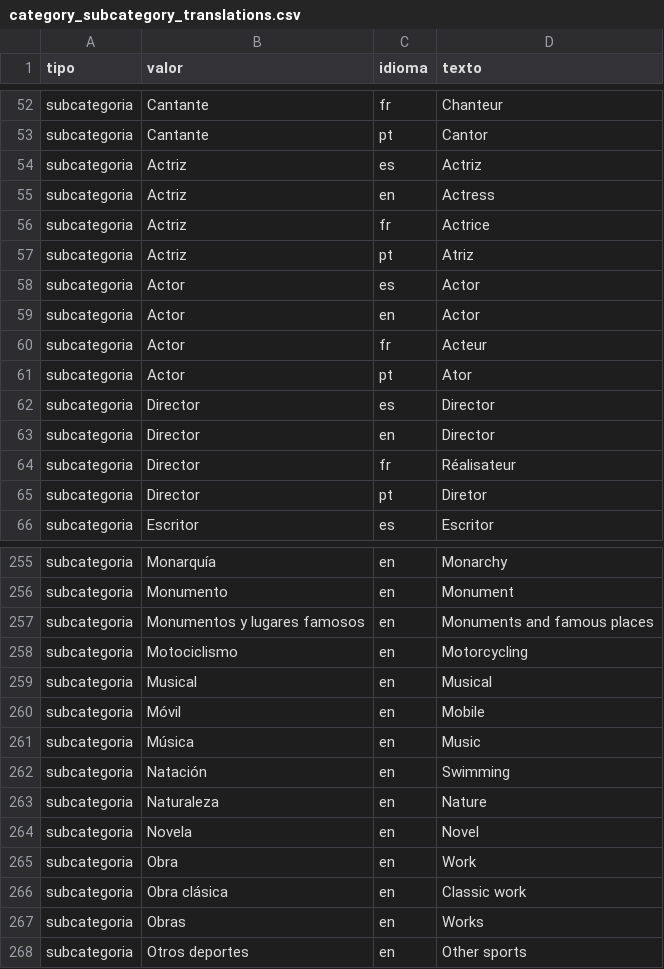
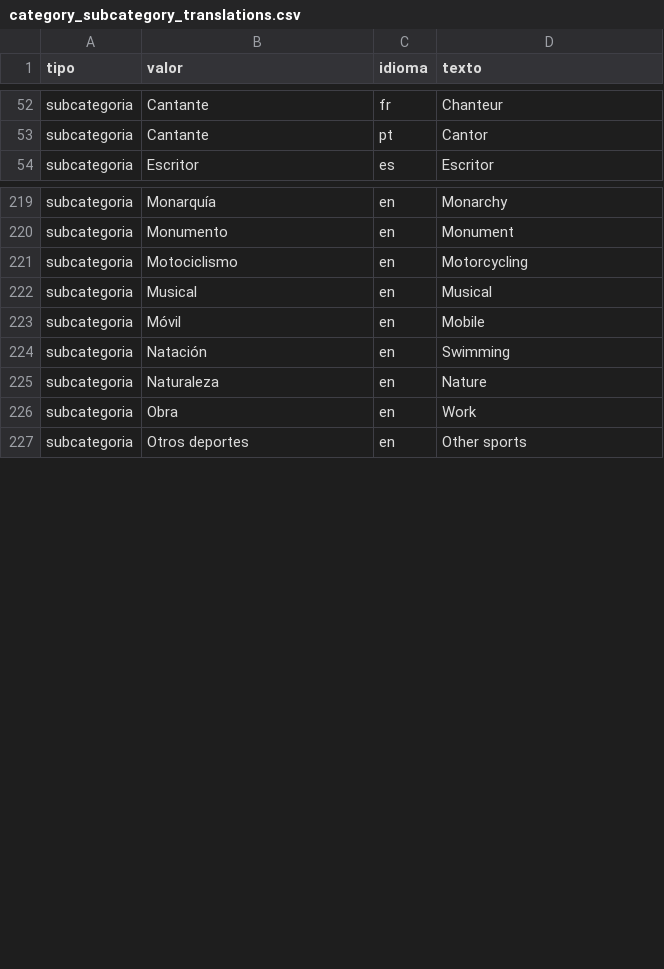
Before and after one commit to virglez/vdouble-word-game, a CSV file: data/category_subcategory_translations.csv, drawn as a sheet; only a part is shown, gaps mark what is left out; the diff covers the shown part only.

```diff
--- a/data/category_subcategory_translations.csv
+++ b/data/category_subcategory_translations.csv
@@ -53,14 +53,2 @@ subcategoria,Cantante,fr,Chanteur
 subcategoria,Cantante,pt,Cantor
-subcategoria,Actriz,es,Actriz
-subcategoria,Actriz,en,Actress
-subcategoria,Actriz,fr,Actrice
-subcategoria,Actriz,pt,Atriz
-subcategoria,Actor,es,Actor
-subcategoria,Actor,en,Actor
-subcategoria,Actor,fr,Acteur
-subcategoria,Actor,pt,Ator
-subcategoria,Director,es,Director
-subcategoria,Director,en,Director
-subcategoria,Director,fr,Réalisateur
-subcategoria,Director,pt,Diretor
 subcategoria,Escritor,es,Escritor
@@ -256,3 +220,2 @@ subcategoria,Monarquía,en,Monarchy
 subcategoria,Monumento,en,Monument
-subcategoria,Monumentos y lugares famosos,en,Monuments and famous places
 subcategoria,Motociclismo,en,Motorcycling
@@ -260,9 +223,5 @@ subcategoria,Musical,en,Musical
 subcategoria,Móvil,en,Mobile
-subcategoria,Música,en,Music
 subcategoria,Natación,en,Swimming
 subcategoria,Naturaleza,en,Nature
-subcategoria,Novela,en,Novel
 subcategoria,Obra,en,Work
-subcategoria,Obra clásica,en,Classic work
-subcategoria,Obras,en,Works
 subcategoria,Otros deportes,en,Other sports
```
Also changed, not shown: 29 removed rows elsewhere in this file, data/wordBank_translations.csv, 3 other files.
